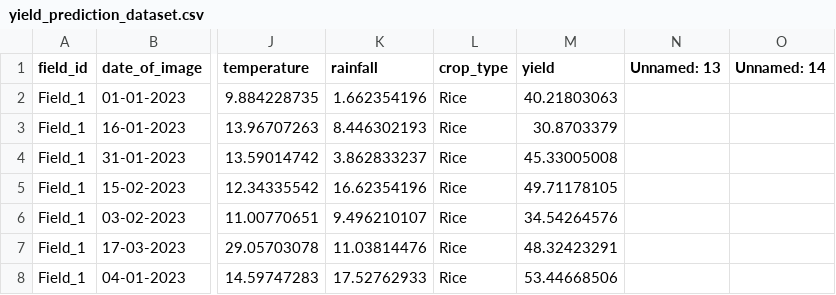
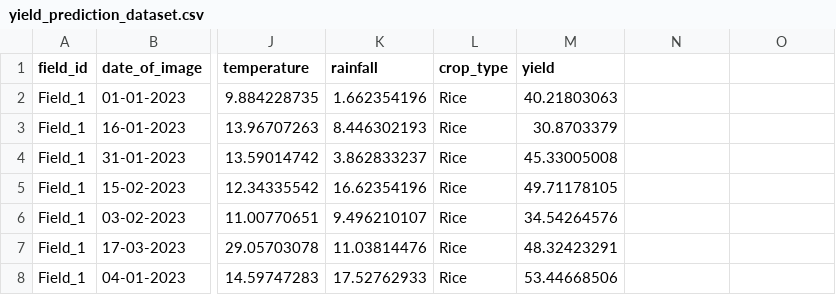
Before and after one commit to francocestari/1.0, a CSV file: yield_prediction_dataset.csv, drawn as a sheet; only a part is shown, gaps mark what is left out; the diff names each change by its address in the sheet, - before the commit and + after, or states it on an @@ line.

Commit message:
Add files via upload

```diff
--- a/yield_prediction_dataset.csv
+++ b/yield_prediction_dataset.csv
-N1: Unnamed: 13
+N1: (empty)
-O1: Unnamed: 14
+O1: (empty)
```
